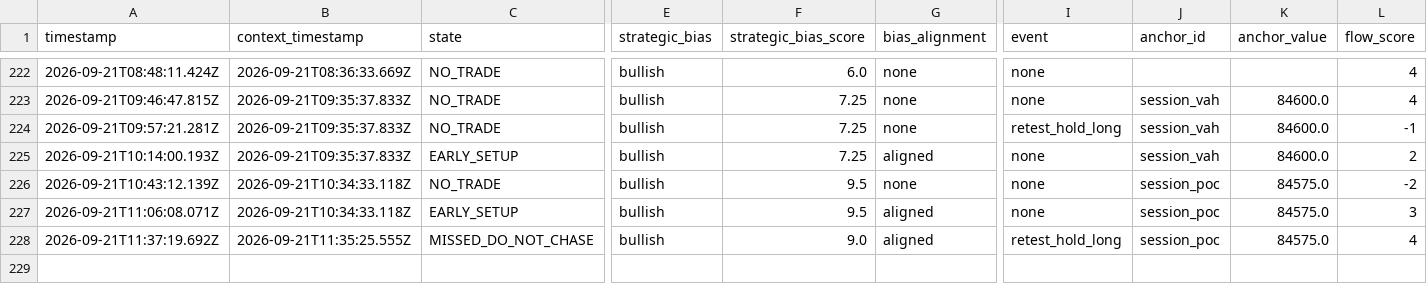
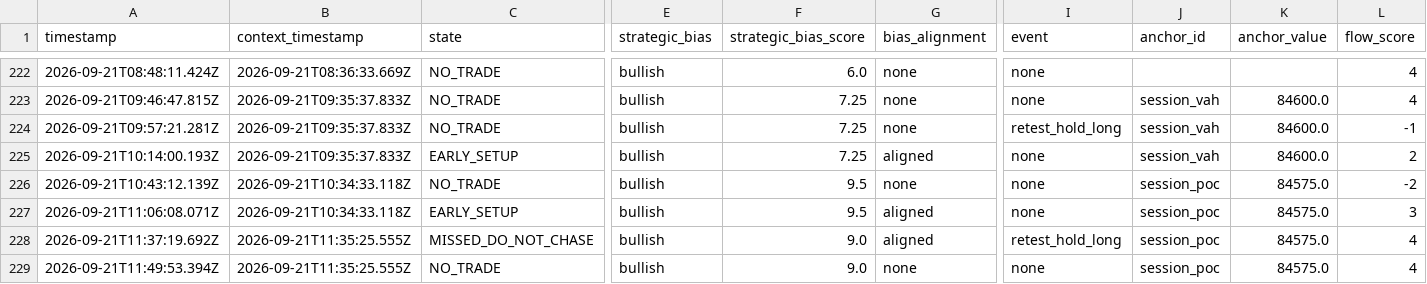
Before and after one commit to themooje412/btc-market-data-collector, a CSV file: execution_history.csv, drawn as a sheet; only a part is shown, gaps mark what is left out; rows hold the shown columns only; the diff names each change by its address in the sheet, - before the commit and + after, or states it on an @@ line.

```diff
--- a/execution_history.csv
+++ b/execution_history.csv
+row 229: 2026-09-21T11:49:53.394Z | 2026-09-21T11:35:25.555Z | NO_TRADE | bullish | 9.0 | none | none | session_poc | 84575.0 | 4
```
Also changed, not shown: 2 other files.
